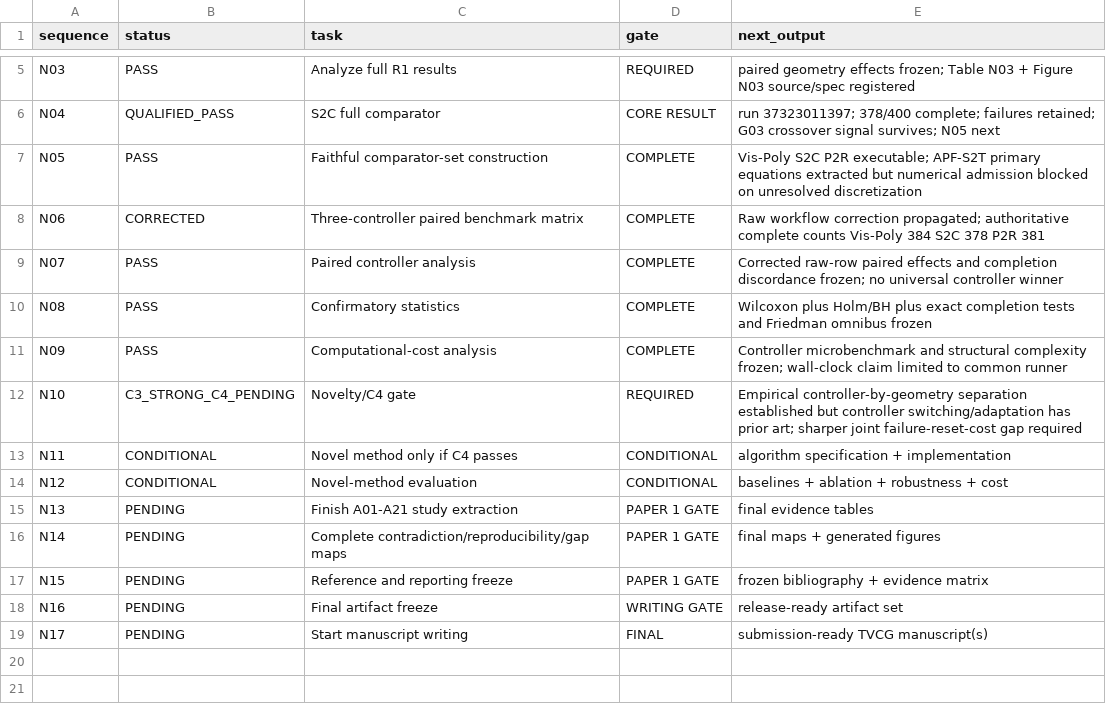
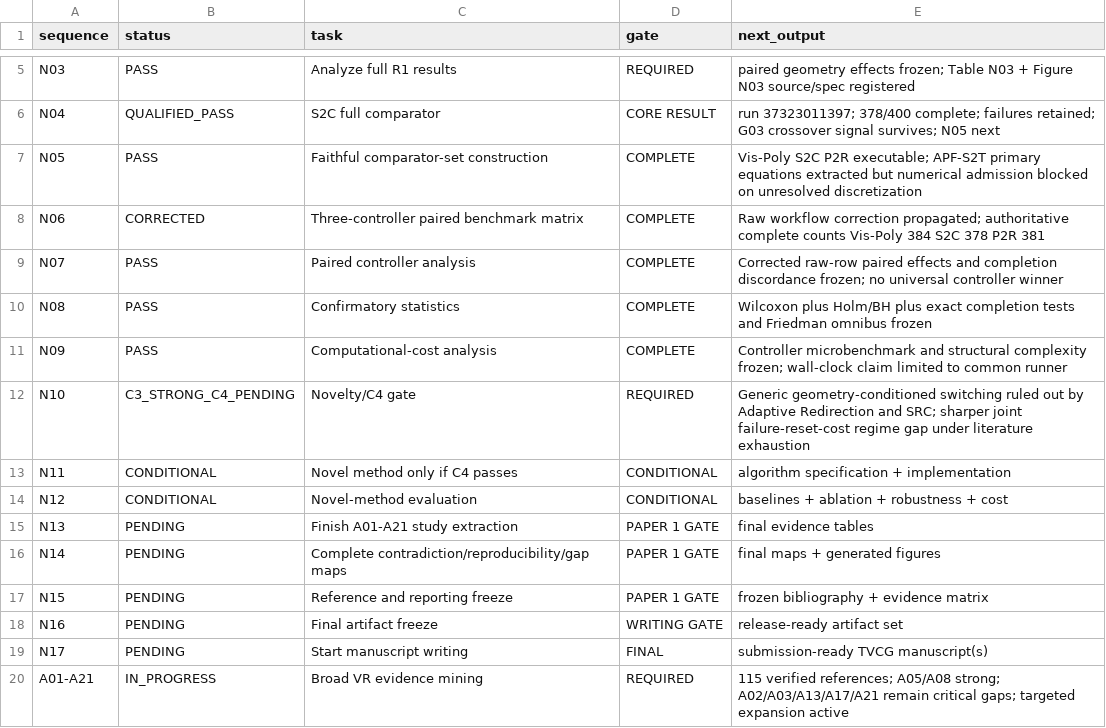
Before and after one commit to Arithmetic-Power-Geometry/Virtual-Reality-Research-Review, a CSV file: paper_writing_register/execution_status.csv, drawn as a sheet; only a part is shown, gaps mark what is left out.

Commit message:
Register: N10 sharpened; broad A01-A21 evidence mining now primary

```diff
--- a/paper_writing_register/execution_status.csv
+++ b/paper_writing_register/execution_status.csv
@@ -11,3 +11,3 @@ N08,PASS,Confirmatory statistics,COMPLETE,Wilcoxon plus Holm/BH plus exact compl
 N09,PASS,Computational-cost analysis,COMPLETE,Controller microbenchmark and structural complexity frozen; wall-clock claim limited to common runner
-N10,C3_STRONG_C4_PENDING,Novelty/C4 gate,REQUIRED,Empirical controller-by-geometry separation established but controller switching/adaptation has prior art; sharper joint failure-reset-cost gap required
+N10,C3_STRONG_C4_PENDING,Novelty/C4 gate,REQUIRED,Generic geometry-conditioned switching ruled out by Adaptive Redirection and SRC; sharper joint failure-reset-cost regime gap under literature exhaustion
 N11,CONDITIONAL,Novel method only if C4 passes,CONDITIONAL,algorithm specification + implementation
@@ -19 +19,2 @@ N16,PENDING,Final artifact freeze,WRITING GATE,release-ready artifact set
 N17,PENDING,Start manuscript writing,FINAL,submission-ready TVCG manuscript(s)
+A01-A21,IN_PROGRESS,Broad VR evidence mining,REQUIRED,115 verified references; A05/A08 strong; A02/A03/A13/A17/A21 remain critical gaps; targeted expansion active
```
